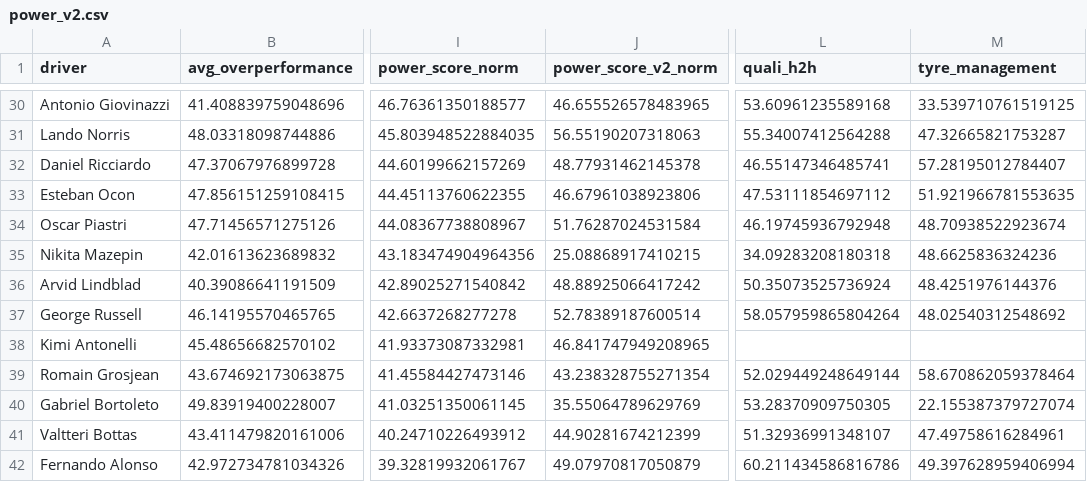
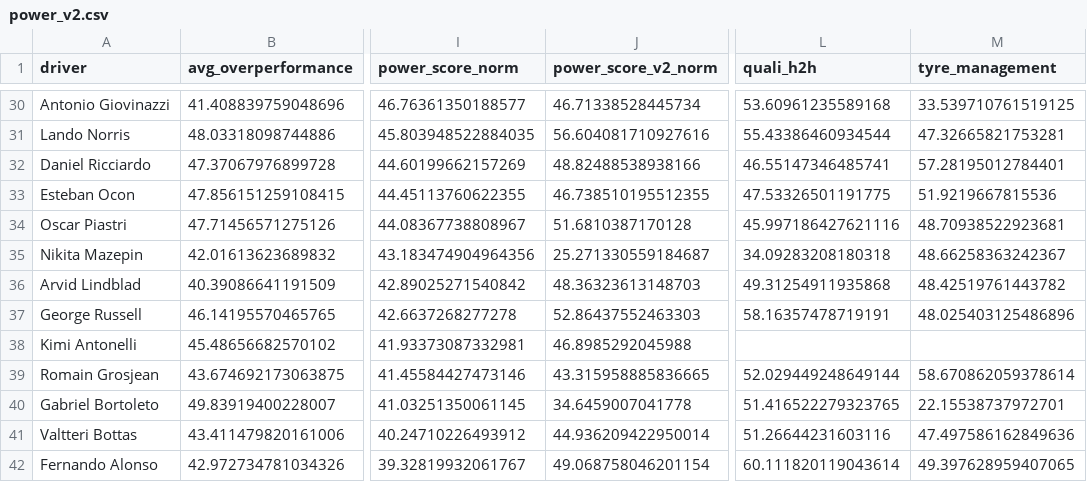
Before and after one commit to harsh-m-10/racecraft-lab, a CSV file: data/processed/power_v2.csv, drawn as a sheet; only a part is shown, gaps mark what is left out; the diff covers the shown part only; the diff names each change by its address in the sheet, - before the commit and + after, or states it on an @@ line.

```diff
--- a/data/processed/power_v2.csv
+++ b/data/processed/power_v2.csv
-J30 (power_score_v2_norm): 46.655526578483965
+J30 (power_score_v2_norm): 46.71338528445734
-J31 (power_score_v2_norm): 56.55190207318063
+J31 (power_score_v2_norm): 56.604081710927616
-L31 (quali_h2h): 55.34007412564288
+L31 (quali_h2h): 55.43386460934544
-M31 (tyre_management): 47.32665821753287
+M31 (tyre_management): 47.32665821753281
-J32 (power_score_v2_norm): 48.77931462145378
+J32 (power_score_v2_norm): 48.82488538938166
-M32 (tyre_management): 57.28195012784407
+M32 (tyre_management): 57.28195012784401
-J33 (power_score_v2_norm): 46.67961038923806
+J33 (power_score_v2_norm): 46.738510195512355
-L33 (quali_h2h): 47.53111854697112
+L33 (quali_h2h): 47.53326501191775
-M33 (tyre_management): 51.921966781553635
+M33 (tyre_management): 51.9219667815536
-J34 (power_score_v2_norm): 51.76287024531584
+J34 (power_score_v2_norm): 51.6810387170128
-L34 (quali_h2h): 46.19745936792948
+L34 (quali_h2h): 45.997186427621116
-M34 (tyre_management): 48.70938522923674
+M34 (tyre_management): 48.70938522923681
-J35 (power_score_v2_norm): 25.08868917410215
+J35 (power_score_v2_norm): 25.271330559184687
-M35 (tyre_management): 48.6625836324236
+M35 (tyre_management): 48.66258363242367
-J36 (power_score_v2_norm): 48.88925066417242
+J36 (power_score_v2_norm): 48.36323613148703
-L36 (quali_h2h): 50.35073525736924
+L36 (quali_h2h): 49.31254911935868
-M36 (tyre_management): 48.4251976144376
+M36 (tyre_management): 48.42519761443782
-J37 (power_score_v2_norm): 52.78389187600514
+J37 (power_score_v2_norm): 52.86437552463303
-L37 (quali_h2h): 58.057959865804264
+L37 (quali_h2h): 58.16357478719191
-M37 (tyre_management): 48.02540312548692
+M37 (tyre_management): 48.025403125486896
-J38 (power_score_v2_norm): 46.841747949208965
+J38 (power_score_v2_norm): 46.8985292045988
-J39 (power_score_v2_norm): 43.238328755271354
+J39 (power_score_v2_norm): 43.315958885836665
-M39 (tyre_management): 58.670862059378464
+M39 (tyre_management): 58.670862059378614
-J40 (power_score_v2_norm): 35.55064789629769
+J40 (power_score_v2_norm): 34.6459007041778
-L40 (quali_h2h): 53.28370909750305
+L40 (quali_h2h): 51.416522279323765
-M40 (tyre_management): 22.155387379727074
+M40 (tyre_management): 22.15538737972701
-J41 (power_score_v2_norm): 44.90281674212399
+J41 (power_score_v2_norm): 44.936209422950014
-L41 (quali_h2h): 51.32936991348107
+L41 (quali_h2h): 51.26644231603116
-M41 (tyre_management): 47.49758616284961
+M41 (tyre_management): 47.497586162849636
-J42 (power_score_v2_norm): 49.07970817050879
+J42 (power_score_v2_norm): 49.068758046201154
-L42 (quali_h2h): 60.211434586816786
+L42 (quali_h2h): 60.111820119043614
-M42 (tyre_management): 49.397628959406994
+M42 (tyre_management): 49.397628959407065
```
Also changed, not shown: 70 edited cells elsewhere in this file, data/processed/telemetry_seasons.csv, 50 other files.
